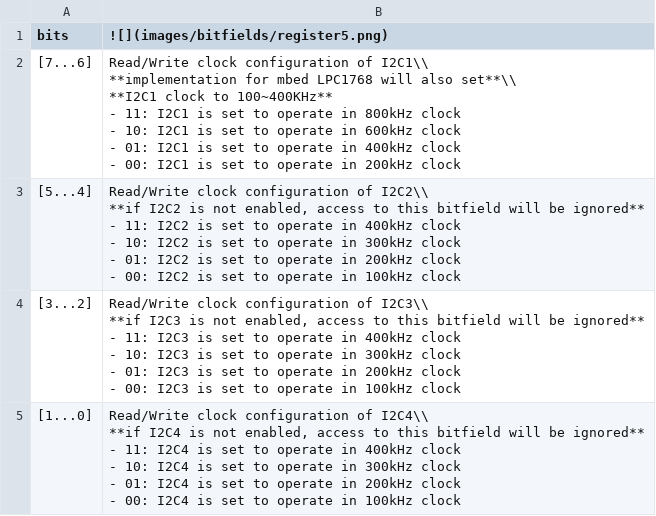
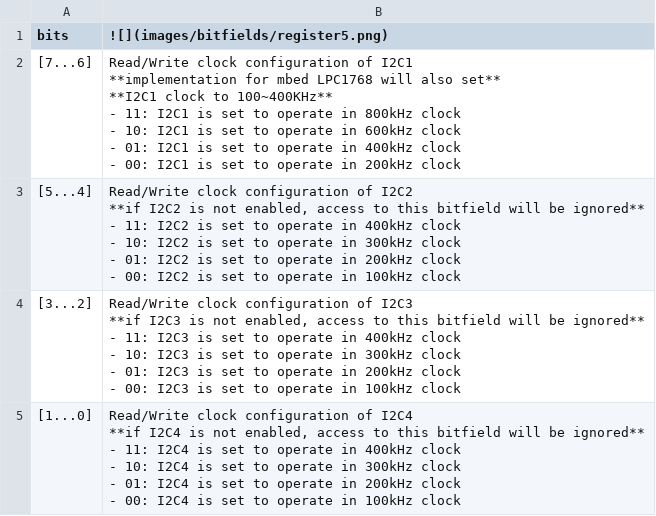
Before and after one commit to K4zuki/tinyI2C, a CSV file: doc/data/register5.csv, drawn as a sheet.

Commit message:
update register tables

```diff
--- a/doc/data/register5.csv
+++ b/doc/data/register5.csv
@@ -1,31 +1,36 @@
 bits,![](images/bitfields/register5.png)
-[7...6],"Read/Write clock configuration of I2C1\\
-**implementation for mbed LPC1768 will also set**\\
-**I2C1 clock to 100~400KHz**
-
-- 11: I2C1 is set to operate in 800kHz clock
-- 10: I2C1 is set to operate in 600kHz clock
-- 01: I2C1 is set to operate in 400kHz clock
-- 00: I2C1 is set to operate in 200kHz clock"
-[5...4],"Read/Write clock configuration of I2C2\\
-**if I2C2 is not enabled, access to this bitfield will be ignored**
-
-- 11: I2C2 is set to operate in 400kHz clock
-- 10: I2C2 is set to operate in 300kHz clock
-- 01: I2C2 is set to operate in 200kHz clock
-- 00: I2C2 is set to operate in 100kHz clock"
-[3...2],"Read/Write clock configuration of I2C3\\
-**if I2C3 is not enabled, access to this bitfield will be ignored**
-
-- 11: I2C3 is set to operate in 400kHz clock
-- 10: I2C3 is set to operate in 300kHz clock
-- 01: I2C3 is set to operate in 200kHz clock
-- 00: I2C3 is set to operate in 100kHz clock"
-[1...0],"Read/Write clock configuration of I2C4\\
-**if I2C4 is not enabled, access to this bitfield will be ignored**
-
-- 11: I2C4 is set to operate in 400kHz clock
-- 10: I2C4 is set to operate in 300kHz clock
-- 01: I2C4 is set to operate in 200kHz clock
-- 00: I2C4 is set to operate in 100kHz clock
-"
+[7...6],"Read/Write clock configuration of I2C1
+
+**implementation for mbed LPC1768 will also set**
+
+**I2C1 clock to 100~400KHz**
+
+- 11: I2C1 is set to operate in 800kHz clock
+- 10: I2C1 is set to operate in 600kHz clock
+- 01: I2C1 is set to operate in 400kHz clock
+- 00: I2C1 is set to operate in 200kHz clock"
+[5...4],"Read/Write clock configuration of I2C2
+
+**if I2C2 is not enabled, access to this bitfield will be ignored**
+
+- 11: I2C2 is set to operate in 400kHz clock
+- 10: I2C2 is set to operate in 300kHz clock
+- 01: I2C2 is set to operate in 200kHz clock
+- 00: I2C2 is set to operate in 100kHz clock"
+[3...2],"Read/Write clock configuration of I2C3
+
+**if I2C3 is not enabled, access to this bitfield will be ignored**
+
+- 11: I2C3 is set to operate in 400kHz clock
+- 10: I2C3 is set to operate in 300kHz clock
+- 01: I2C3 is set to operate in 200kHz clock
+- 00: I2C3 is set to operate in 100kHz clock"
+[1...0],"Read/Write clock configuration of I2C4
+
+**if I2C4 is not enabled, access to this bitfield will be ignored**
+
+- 11: I2C4 is set to operate in 400kHz clock
+- 10: I2C4 is set to operate in 300kHz clock
+- 01: I2C4 is set to operate in 200kHz clock
+- 00: I2C4 is set to operate in 100kHz clock
+"
```
Also changed, not shown: doc/data/register1.csv, doc/data/register2.csv, 3 other files.
